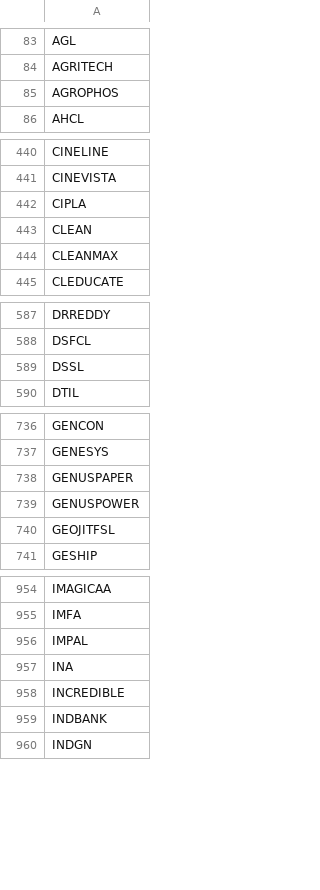
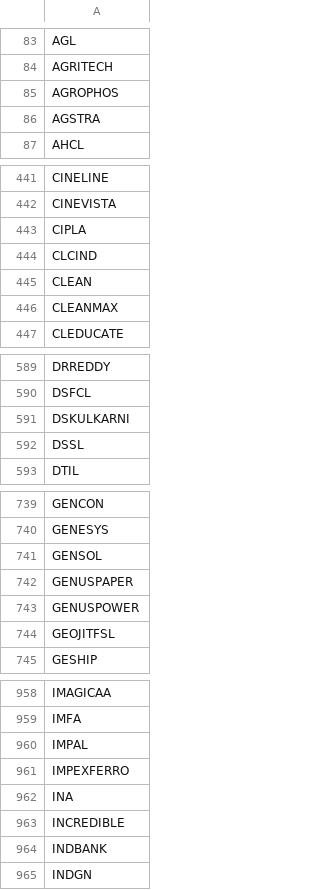
Before and after one commit to Shiva224096/V4, a CSV file: data/nse_tickers.csv, drawn as a sheet; only a part is shown, gaps mark what is left out; the diff covers the shown part only; the diff names each change by its address in the sheet, - before the commit and + after, or states it on an @@ line.

```diff
--- a/data/nse_tickers.csv
+++ b/data/nse_tickers.csv
+row 86: AGSTRA
+row 444: CLCIND
+row 591: DSKULKARNI
+row 741: GENSOL
+row 961: IMPEXFERRO
```
Also changed, not shown: 4 added rows and 1 removed row elsewhere in this file.
